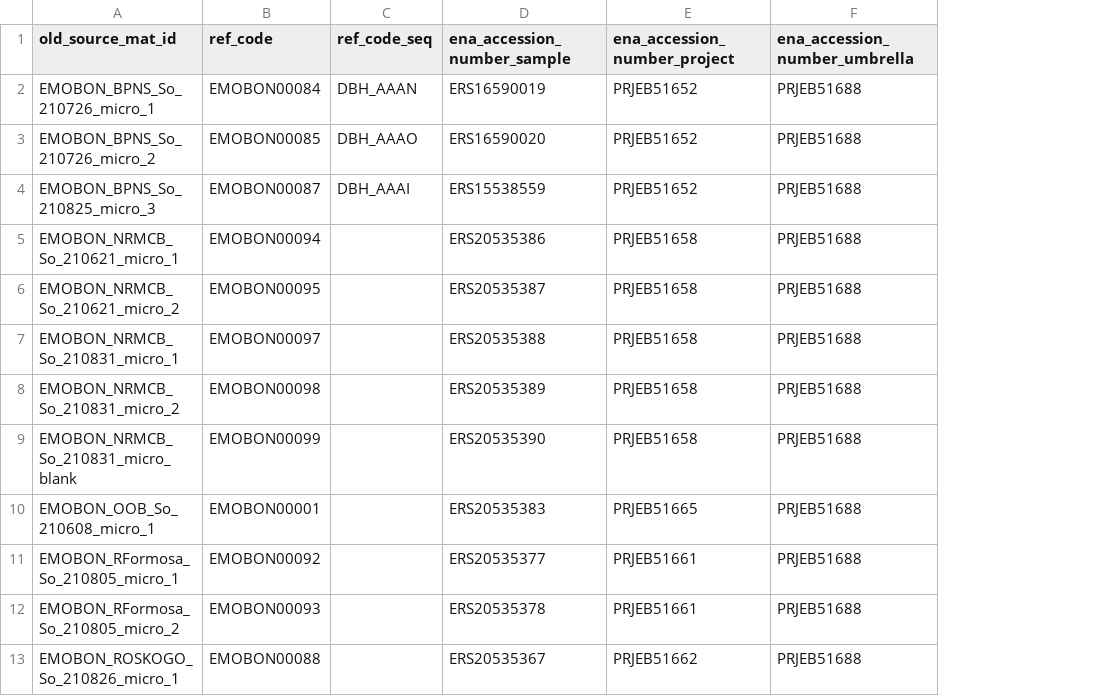
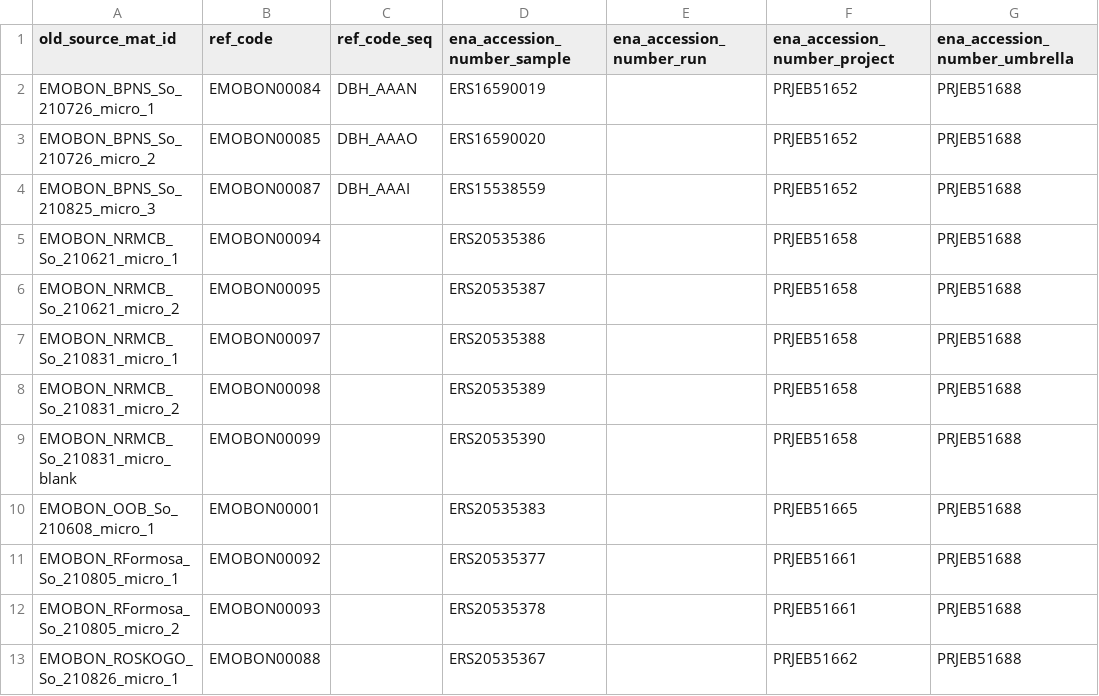
Before and after one commit to emo-bon/sequencing-crate, a CSV file: shipment/batch-001/ena-accession-numbers-batch-001.csv, drawn as a sheet; only a part is shown; the diff names each change by its address in the sheet, - before the commit and + after, or states it on an @@ line.

Commit message:
Update ena-accession-numbers-batch-001.csv
Added ena_accession_number_run column (to be populated after the sequence submission by Genoscope)

```diff
--- a/shipment/batch-001/ena-accession-numbers-batch-001.csv
+++ b/shipment/batch-001/ena-accession-numbers-batch-001.csv
+column E (ena_accession_number_run), empty
```
